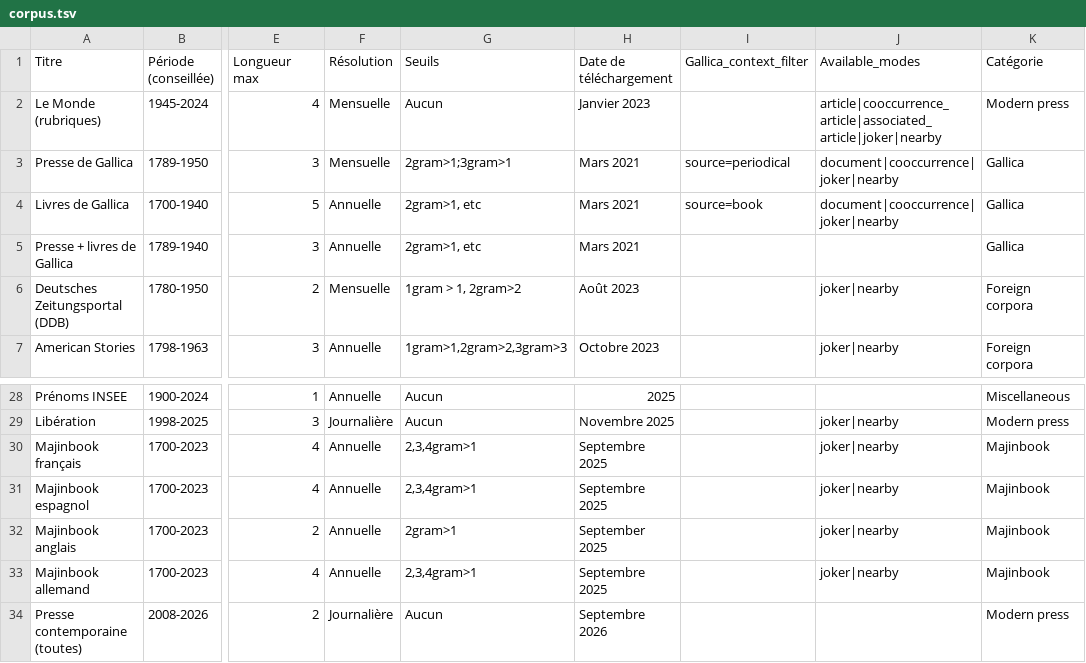
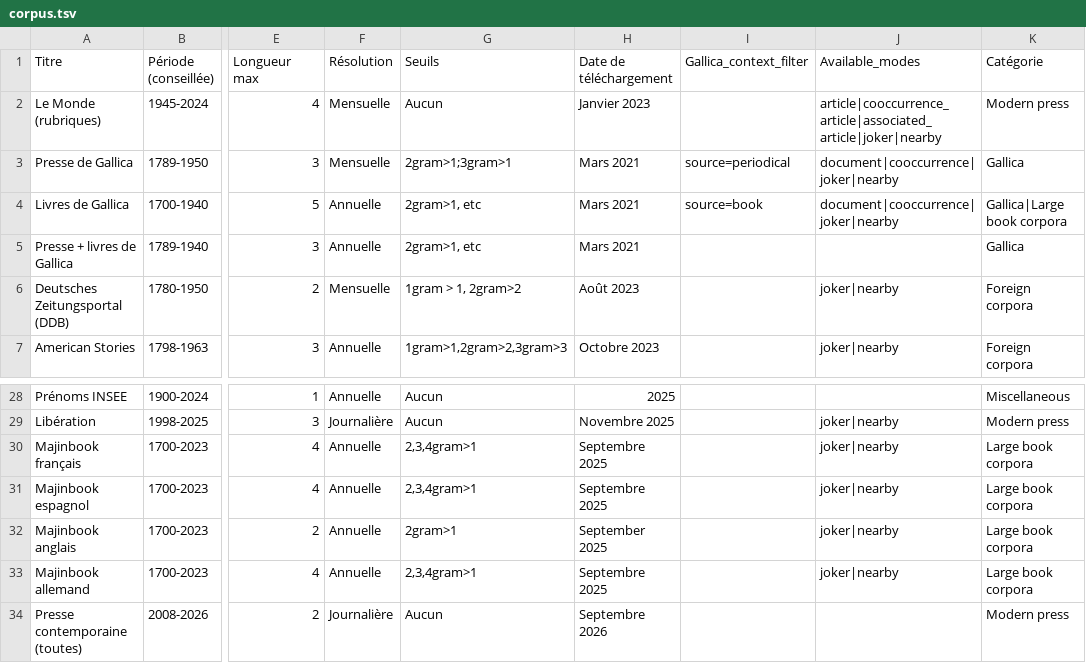
Before and after one commit to regicid/gallicagram_react, a TSV file: public/corpus.tsv, drawn as a sheet; only a part is shown, gaps mark what is left out; the diff names each change by its address in the sheet, - before the commit and + after, or states it on an @@ line.

```diff
--- a/public/corpus.tsv
+++ b/public/corpus.tsv
-K4 (Catégorie): Gallica
+K4 (Catégorie): Gallica|Large book corpora
-K30:K33 (Catégorie): Majinbook
+K30:K33 (Catégorie): Large book corpora
```
Also changed, not shown: 7 other files.
